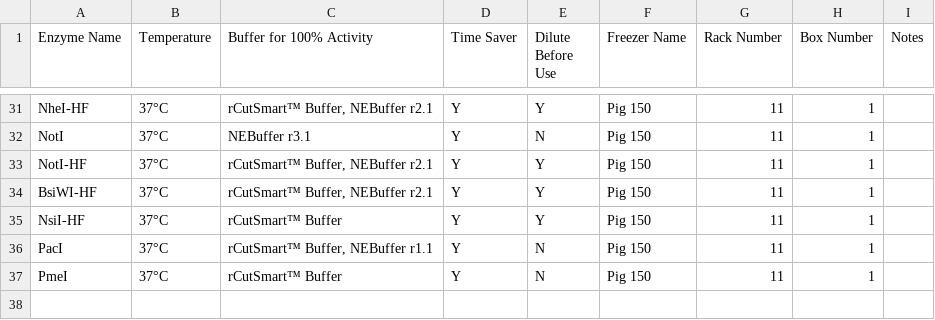
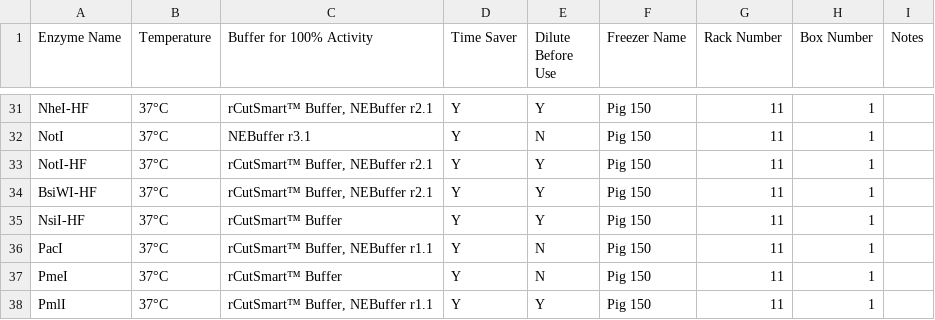
Before and after one commit to bnhenry08/inventory-app, a CSV file: restriction_enzymes.csv, drawn as a sheet; only a part is shown, gaps mark what is left out.

Commit message:
Update restriction enzyme inventory 2026-10-15 16:51:17.354205

```diff
--- a/restriction_enzymes.csv
+++ b/restriction_enzymes.csv
@@ -37 +37,2 @@ PacI,37°C,"rCutSmart™ Buffer, NEBuffer r1.1",Y,N,Pig 150,11,1,
 PmeI,37°C,rCutSmart™ Buffer,Y,N,Pig 150,11,1,
+PmlI,37°C,"rCutSmart™ Buffer, NEBuffer r1.1",Y,Y,Pig 150,11,1,
```
